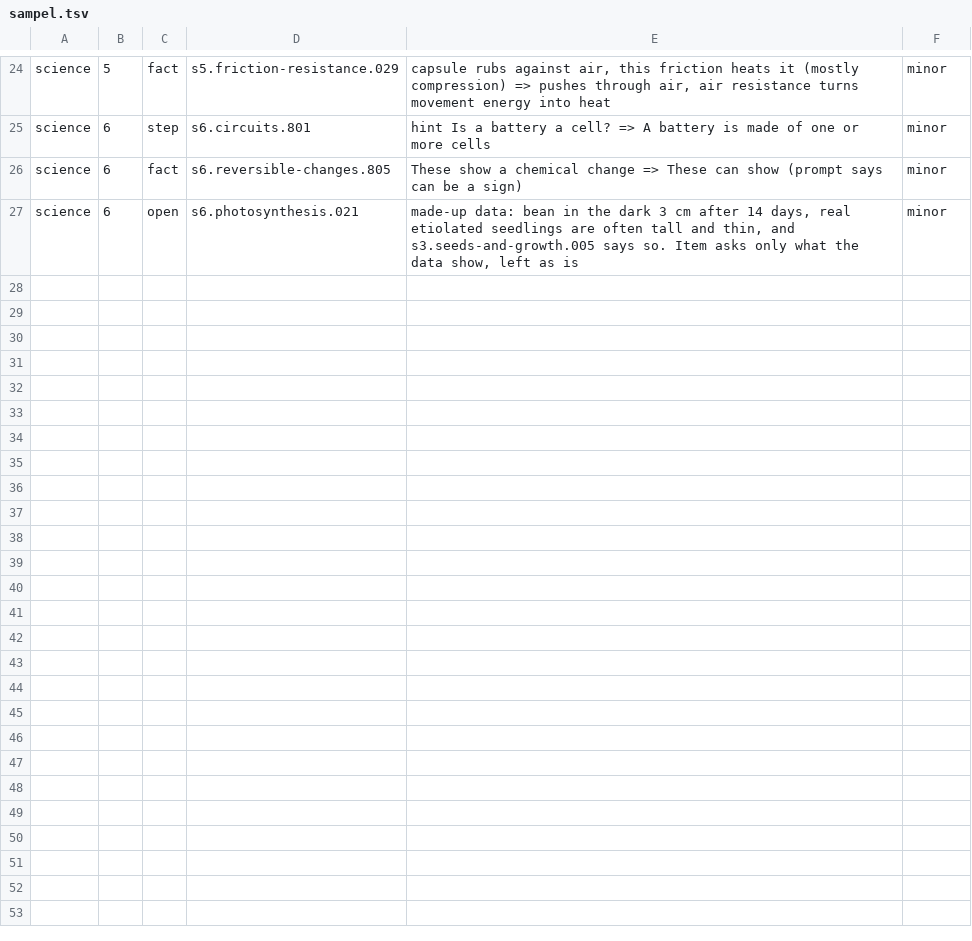
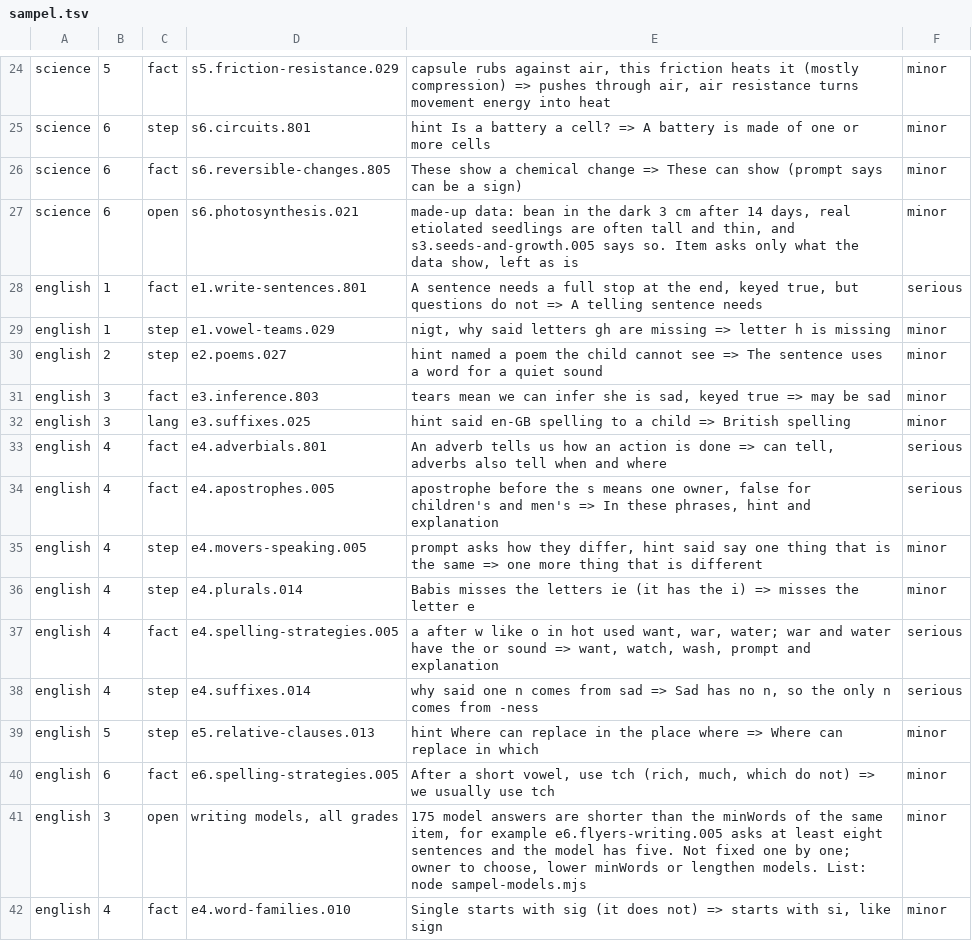
Before and after one commit to nabilafifahq/gatxel-20-kira, a TSV file: docs/verifikasi-materi-rincian/sampel.tsv, drawn as a sheet; only a part is shown, gaps mark what is left out; the diff names each change by its address in the sheet, - before the commit and + after, or states it on an @@ line.

```diff
--- a/docs/verifikasi-materi-rincian/sampel.tsv
+++ b/docs/verifikasi-materi-rincian/sampel.tsv
+row 28: english | 1 | fact | e1.write-sentences.801 | A sentence needs a full stop at the end, keyed true, but questions do not => A telling sentence needs | serious
+row 29: english | 1 | step | e1.vowel-teams.029 | nigt, why said letters gh are missing => letter h is missing | minor
+row 30: english | 2 | step | e2.poems.027 | hint named a poem the child cannot see => The sentence uses a word for a quiet sound | minor
+row 31: english | 3 | fact | e3.inference.803 | tears mean we can infer she is sad, keyed true => may be sad | minor
+row 32: english | 3 | lang | e3.suffixes.025 | hint said en-GB spelling to a child => British spelling | minor
+row 33: english | 4 | fact | e4.adverbials.801 | An adverb tells us how an action is done => can tell, adverbs also tell when and where | serious
+row 34: english | 4 | fact | e4.apostrophes.005 | apostrophe before the s means one owner, false for children's and men's => In these phrases, hint and explanation | serious
+row 35: english | 4 | step | e4.movers-speaking.005 | prompt asks how they differ, hint said say one thing that is the same => one more thing that is different | minor
+row 36: english | 4 | step | e4.plurals.014 | Babis misses the letters ie (it has the i) => misses the letter e | minor
+row 37: english | 4 | fact | e4.spelling-strategies.005 | a after w like o in hot used want, war, water; war and water have the or sound => want, watch, wash, prompt and explanation | serious
+row 38: english | 4 | step | e4.suffixes.014 | why said one n comes from sad => Sad has no n, so the only n comes from -ness | serious
+row 39: english | 5 | step | e5.relative-clauses.013 | hint Where can replace in the place where => Where can replace in which | minor
+row 40: english | 6 | fact | e6.spelling-strategies.005 | After a short vowel, use tch (rich, much, which do not) => we usually use tch | minor
+row 41: english | 3 | open | writing models, all grades | 175 model answers are shorter than the minWords of the same item, for example e6.flyers-writing.005 asks at least eight sentences and the model has five. Not fixed one by one; owner to choose, lower minWords or lengthen models. List: node sampel-models.mjs | minor
+row 42: english | 4 | fact | e4.word-families.010 | Single starts with sig (it does not) => starts with si, like sign | minor
```
Also changed, not shown: docs/verifikasi-materi-rincian/sampel.cov.tsv, 13 other files.
